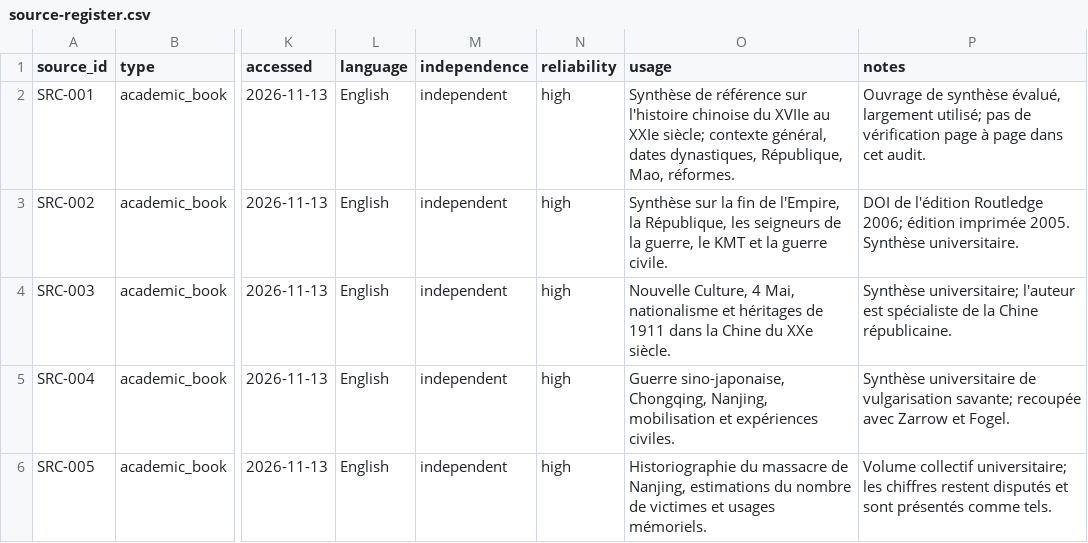
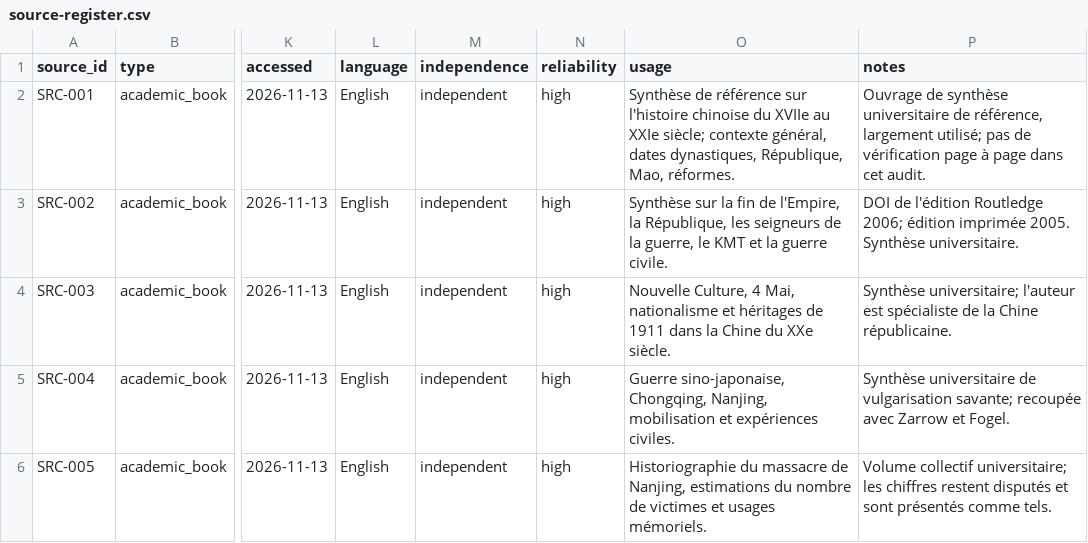
Before and after one commit to Tasour/vectemporel, a CSV file: audits/china/source-register.csv, drawn as a sheet; only a part is shown, gaps mark what is left out; the diff names each change by its address in the sheet, - before the commit and + after, or states it on an @@ line.

```diff
--- a/audits/china/source-register.csv
+++ b/audits/china/source-register.csv
-P2 (notes): …de synthèse évalué, largement utilisé;…
+P2 (notes): …de synthèse universitaire de référence, largement utilisé;…
```
Also changed, not shown: 6 other files.
